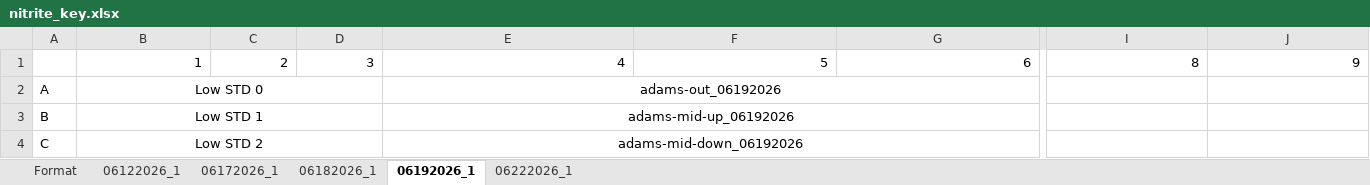
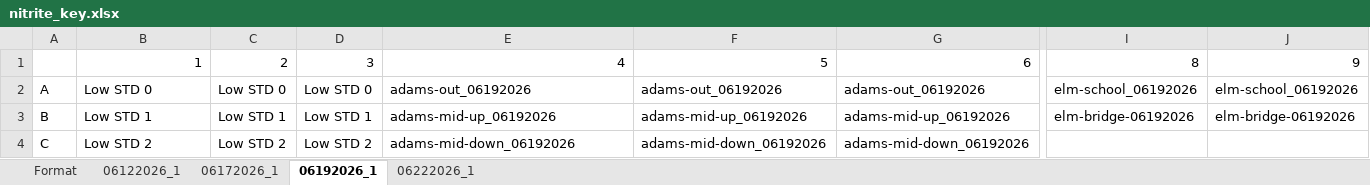
Before and after one commit to jaedonswanson/Microplate-Nutrient-Analysis, an Excel workbook: Plates/nitrite_key.xlsx, sheet 06192026_1, drawn as a sheet; only a part is shown, gaps mark what is left out; values as stored, in another font and other column widths than the file's, no borders; the diff covers the shown part only; the diff names each change by its address in the sheet, - before the commit and + after, or states it on an @@ line.

```diff
--- a/Plates/nitrite_key.xlsx (sheet 06192026_1)
+++ b/Plates/nitrite_key.xlsx (sheet 06192026_1)
-sheet tab: 06182026_1
-B2:B4 alignment: center
+B2:B4 alignment: left
-B2:D2 merged
-C2: (empty)
+C2: Low STD 0
-D2: (empty)
+D2: Low STD 0
-E2:E4 alignment: center
+E2:E4 alignment: left
-E2:G2 merged
-F2: (empty)
+F2: adams-out_06192026
-G2: (empty)
+G2: adams-out_06192026
-I2: (empty)
+I2: elm-school_06192026
-J2: (empty)
+J2: elm-school_06192026
-B3:D3 merged
-C3: (empty)
+C3: Low STD 1
-D3: (empty)
+D3: Low STD 1
-E3:G3 merged
-F3: (empty)
+F3: adams-mid-up_06192026
-G3: (empty)
+G3: adams-mid-up_06192026
-I3: (empty)
+I3: elm-bridge-06192026
-J3: (empty)
+J3: elm-bridge-06192026
-B4:D4 merged
-C4: (empty)
+C4: Low STD 2
-D4: (empty)
+D4: Low STD 2
-E4:G4 merged
-F4: (empty)
+F4: adams-mid-down_06192026
-G4: (empty)
+G4: adams-mid-down_06192026
```
Also changed, not shown: 20 edited cells, cell formats and merged cells elsewhere in this sheet, sheet 06222026_1, Plates/nitrate_key.xlsx, 6 other files.
